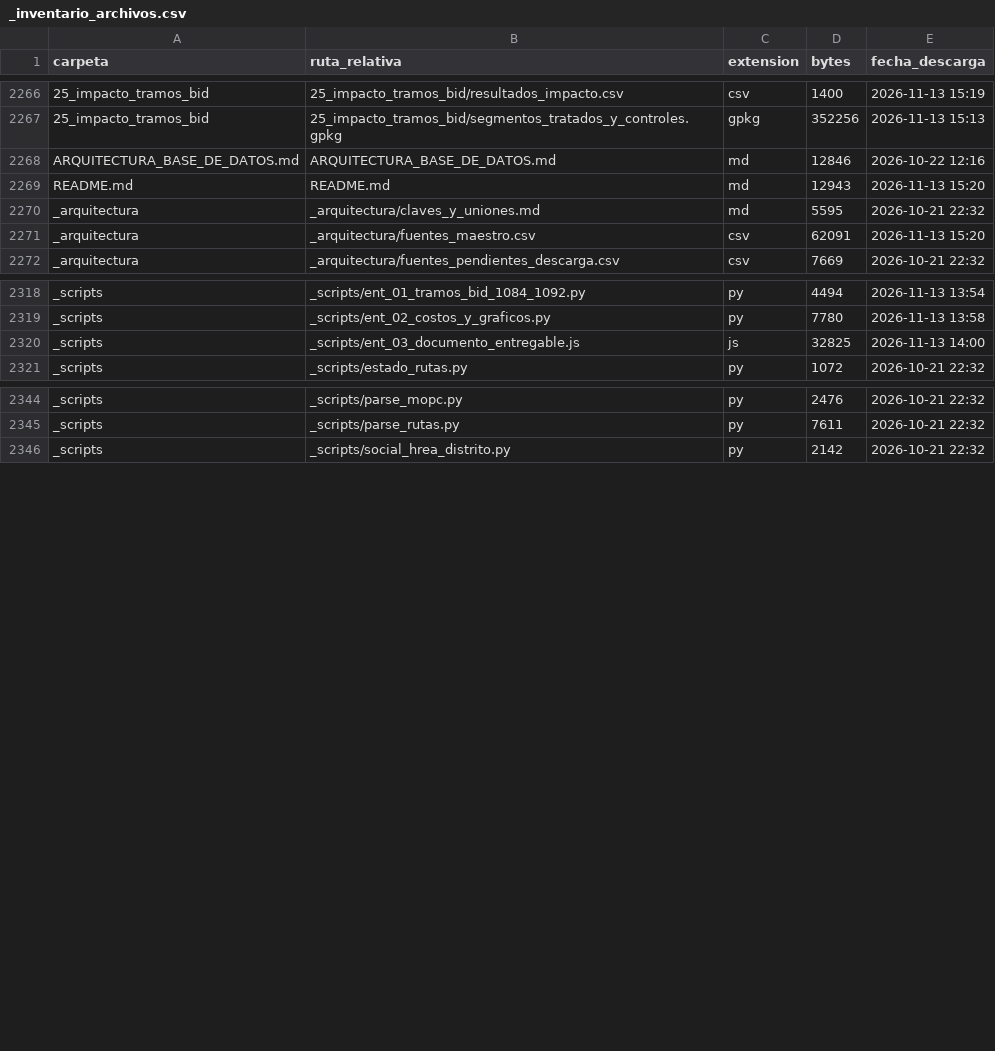
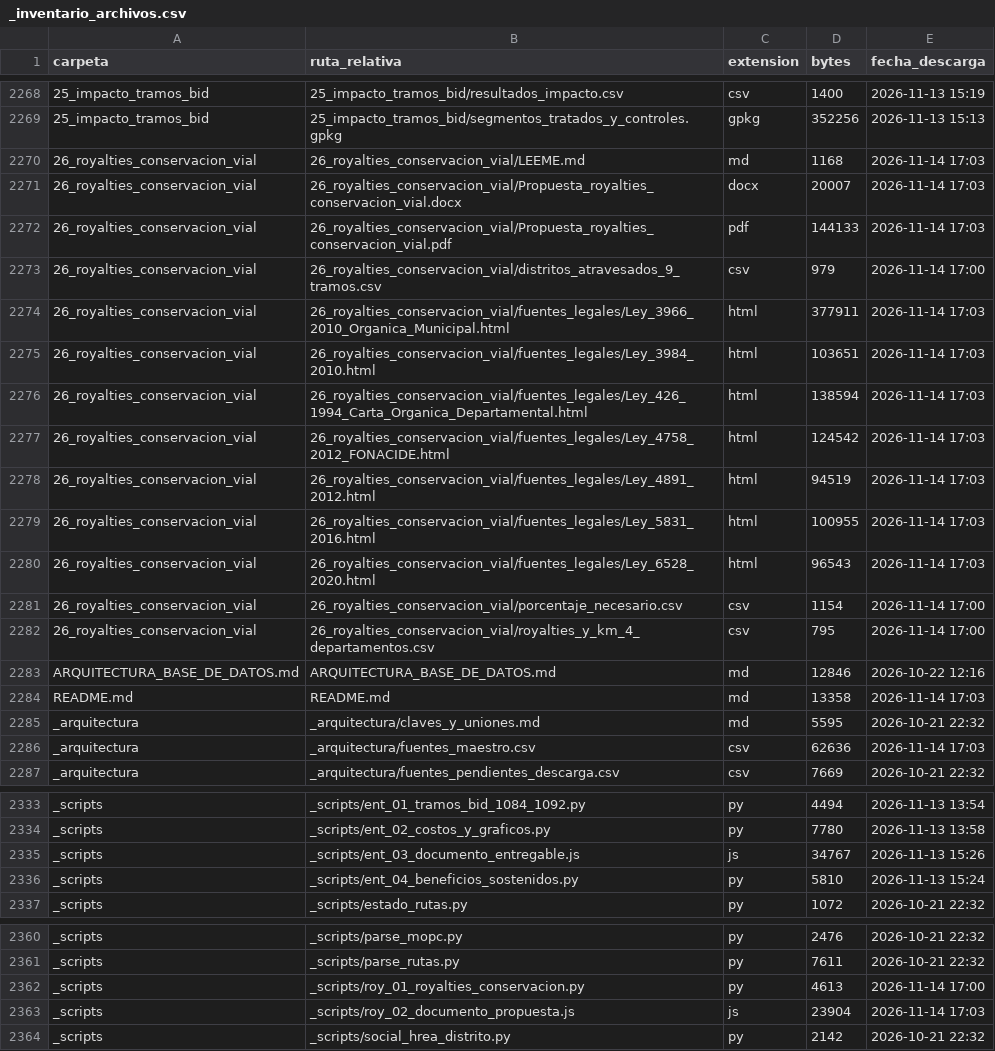
Before and after one commit to ovandofernando-cyber/Infraestructura_caminos, a CSV file: _inventario_archivos.csv, drawn as a sheet; only a part is shown, gaps mark what is left out; the diff covers the shown part only.

```diff
--- a/_inventario_archivos.csv
+++ b/_inventario_archivos.csv
@@ -2267,6 +2269,19 @@
 25_impacto_tramos_bid,25_impacto_tramos_bid/segmentos_tratados_y_controles.gpkg,gpkg,352256,2026-11-13 15:13
+26_royalties_conservacion_vial,26_royalties_conservacion_vial/LEEME.md,md,1168,2026-11-14 17:03
+26_royalties_conservacion_vial,26_royalties_conservacion_vial/Propuesta_royalties_conservacion_vial.docx,docx,20007,2026-11-14 17:03
+26_royalties_conservacion_vial,26_royalties_conservacion_vial/Propuesta_royalties_conservacion_vial.pdf,pdf,144133,2026-11-14 17:03
+26_royalties_conservacion_vial,26_royalties_conservacion_vial/distritos_atravesados_9_tramos.csv,csv,979,2026-11-14 17:00
+26_royalties_conservacion_vial,26_royalties_conservacion_vial/fuentes_legales/Ley_3966_2010_Organica_Municipal.html,html,377911,2026-11-14 17:03
+26_royalties_conservacion_vial,26_royalties_conservacion_vial/fuentes_legales/Ley_3984_2010.html,html,103651,2026-11-14 17:03
+26_royalties_conservacion_vial,26_royalties_conservacion_vial/fuentes_legales/Ley_426_1994_Carta_Organica_Departamental.html,html,138594,2026-11-14 17:03
+26_royalties_conservacion_vial,26_royalties_conservacion_vial/fuentes_legales/Ley_4758_2012_FONACIDE.html,html,124542,2026-11-14 17:03
+26_royalties_conservacion_vial,26_royalties_conservacion_vial/fuentes_legales/Ley_4891_2012.html,html,94519,2026-11-14 17:03
+26_royalties_conservacion_vial,26_royalties_conservacion_vial/fuentes_legales/Ley_5831_2016.html,html,100955,2026-11-14 17:03
+26_royalties_conservacion_vial,26_royalties_conservacion_vial/fuentes_legales/Ley_6528_2020.html,html,96543,2026-11-14 17:03
+26_royalties_conservacion_vial,26_royalties_conservacion_vial/porcentaje_necesario.csv,csv,1154,2026-11-14 17:00
+26_royalties_conservacion_vial,26_royalties_conservacion_vial/royalties_y_km_4_departamentos.csv,csv,795,2026-11-14 17:00
 ARQUITECTURA_BASE_DE_DATOS.md,ARQUITECTURA_BASE_DE_DATOS.md,md,12846,2026-10-22 12:16
-README.md,README.md,md,12943,2026-11-13 15:20
+README.md,README.md,md,13358,2026-11-14 17:03
 _arquitectura,_arquitectura/claves_y_uniones.md,md,5595,2026-10-21 22:32
-_arquitectura,_arquitectura/fuentes_maestro.csv,csv,62091,2026-11-13 15:20
+_arquitectura,_arquitectura/fuentes_maestro.csv,csv,62636,2026-11-14 17:03
 _arquitectura,_arquitectura/fuentes_pendientes_descarga.csv,csv,7669,2026-10-21 22:32
@@ -2319,3 +2334,4 @@ _scripts,_scripts/ent_01_tramos_bid_1084_1092.py,py,4494,2026-11-13 13:54
 _scripts,_scripts/ent_02_costos_y_graficos.py,py,7780,2026-11-13 13:58
-_scripts,_scripts/ent_03_documento_entregable.js,js,32825,2026-11-13 14:00
+_scripts,_scripts/ent_03_documento_entregable.js,js,34767,2026-11-13 15:26
+_scripts,_scripts/ent_04_beneficios_sostenidos.py,py,5810,2026-11-13 15:24
 _scripts,_scripts/estado_rutas.py,py,1072,2026-10-21 22:32
@@ -2345,2 +2361,4 @@ _scripts,_scripts/parse_mopc.py,py,2476,2026-10-21 22:32
 _scripts,_scripts/parse_rutas.py,py,7611,2026-10-21 22:32
+_scripts,_scripts/roy_01_royalties_conservacion.py,py,4613,2026-11-14 17:00
+_scripts,_scripts/roy_02_documento_propuesta.js,js,23904,2026-11-14 17:03
 _scripts,_scripts/social_hrea_distrito.py,py,2142,2026-10-21 22:32
```
Also changed, not shown: 2 added rows and 6 edited cells elsewhere in this file, _arquitectura/fuentes_maestro.csv, 16 other files.
